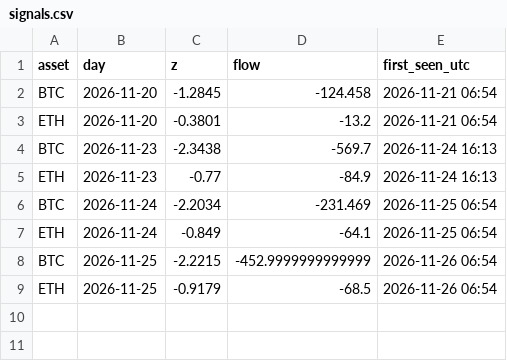
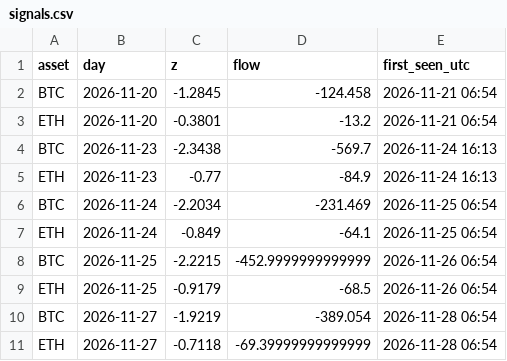
Before and after one commit to alkaabiz-crypto/Octabot, a CSV file: research/new_discovery/forward_etf_flows/signals.csv, drawn as a sheet.

```diff
--- a/research/new_discovery/forward_etf_flows/signals.csv
+++ b/research/new_discovery/forward_etf_flows/signals.csv
@@ -9 +9,3 @@ BTC,2026-11-25,-2.2215,-452.9999999999999,2026-11-26 06:54
 ETH,2026-11-25,-0.9179,-68.5,2026-11-26 06:54
+BTC,2026-11-27,-1.9219,-389.054,2026-11-28 06:54
+ETH,2026-11-27,-0.7118,-69.39999999999999,2026-11-28 06:54
```
Also changed, not shown: 1 other file.
